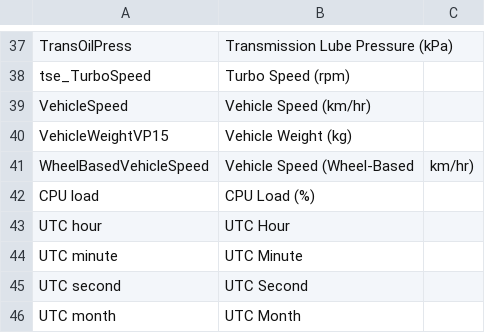
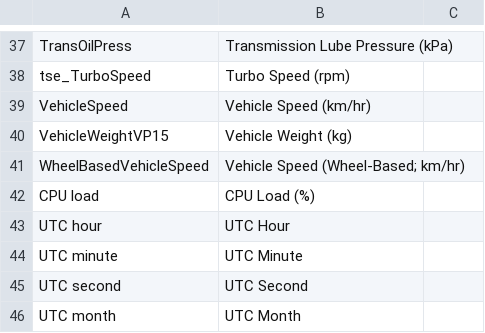
Before and after one commit to UNCG-CSE/Volvo_Truck_Analytics, a CSV file: data/dictionary/truck1dict.csv, drawn as a sheet; only a part is shown, gaps mark what is left out.

Commit message:
Corrected Wheel-Based Speed conversion.

```diff
--- a/data/dictionary/truck1dict.csv
+++ b/data/dictionary/truck1dict.csv
@@ -40,3 +40,3 @@ VehicleSpeed,Vehicle Speed (km/hr)
 VehicleWeightVP15,Vehicle Weight (kg)
-WheelBasedVehicleSpeed,Vehicle Speed (Wheel-Based, km/hr)
+WheelBasedVehicleSpeed,Vehicle Speed (Wheel-Based; km/hr)
 CPU load,CPU Load (%)
```
